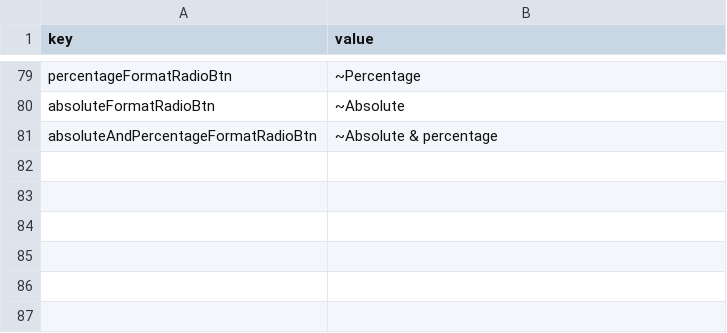
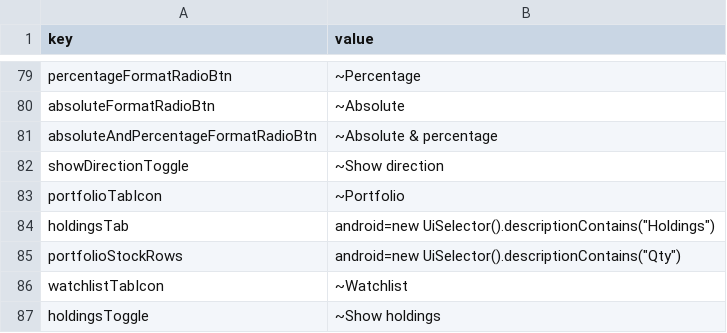
Before and after one commit to flatwork6/emerge, a CSV file: locators.csv, drawn as a sheet; only a part is shown, gaps mark what is left out.

Commit message:
show direction and show holdings working

```diff
--- a/locators.csv
+++ b/locators.csv
@@ -82 +82,7 @@ absoluteFormatRadioBtn,~Absolute
 absoluteAndPercentageFormatRadioBtn,~Absolute & percentage
+showDirectionToggle,~Show direction
+portfolioTabIcon,"~Portfolio"
+holdingsTab,"android=new UiSelector().descriptionContains(""Holdings"")"
+portfolioStockRows,"android=new UiSelector().descriptionContains(""Qty"")"
+watchlistTabIcon,"~Watchlist"
+holdingsToggle,~Show holdings
```
Also changed, not shown: 13 other files.
